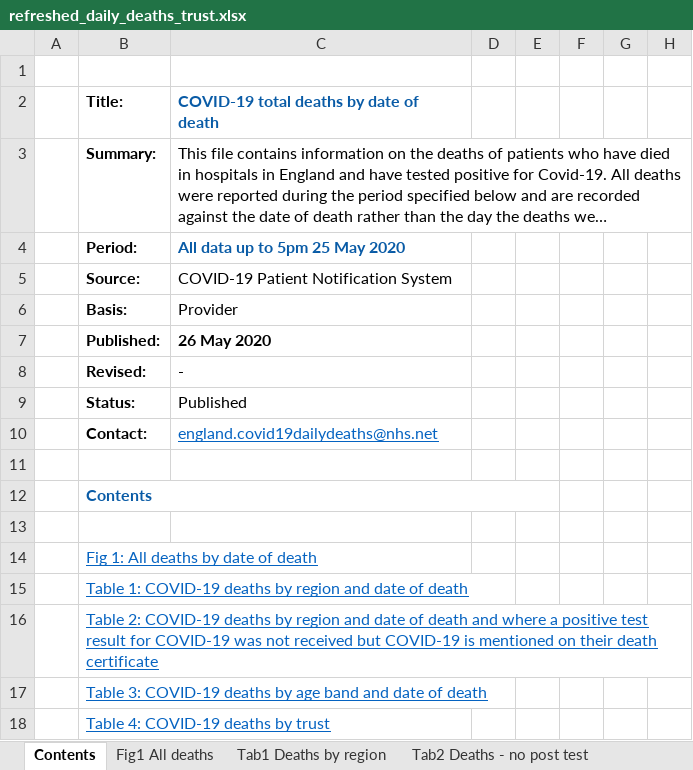
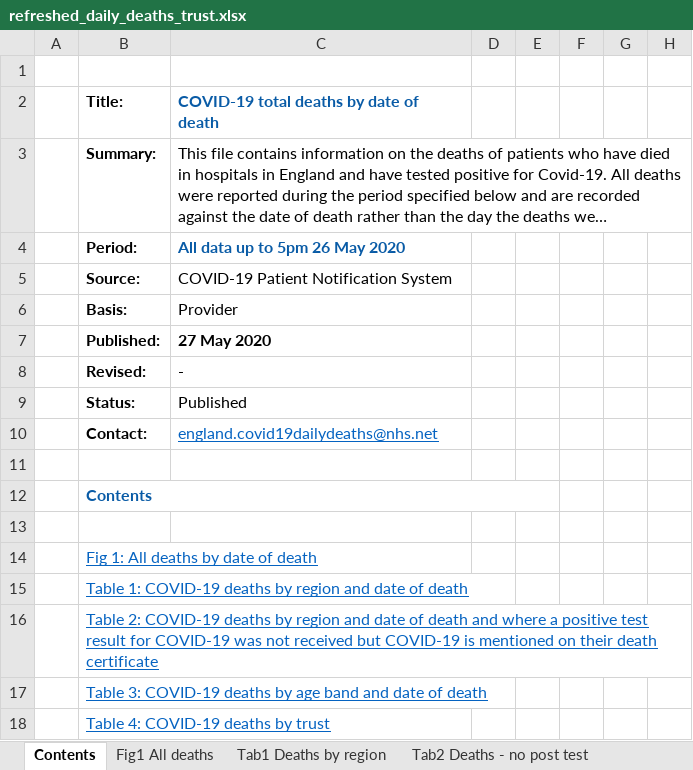
Before and after one commit to psychty/another_covid_repo, an Excel workbook: refreshed_daily_deaths_trust.xlsx, sheet Contents, drawn as a sheet; only a part is shown; long unchanged cells end in …; values as stored, in another font and other column widths than the file's, no borders; the diff names each change by its address in the sheet, - before the commit and + after, or states it on an @@ line.

```diff
--- a/refreshed_daily_deaths_trust.xlsx (sheet Contents)
+++ b/refreshed_daily_deaths_trust.xlsx (sheet Contents)
-C4: All data up to 5pm 25 May 2020
+C4: All data up to 5pm 26 May 2020
-C7: 26 May 2020
+C7: 27 May 2020
```
Also changed, not shown: sheet Tab4 Deaths by trust, sheet Tab1 Deaths by region, sheet Tab3 Deaths by age, sheet Tab2 Deaths - no post test, sheet Fig1 All deaths, charts or pictures, 23 other files.
